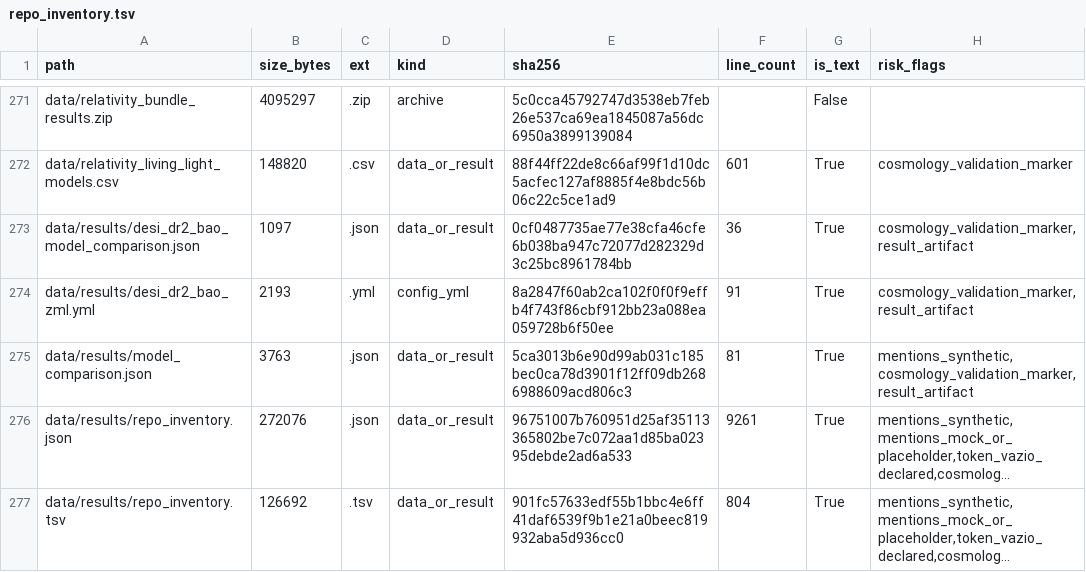
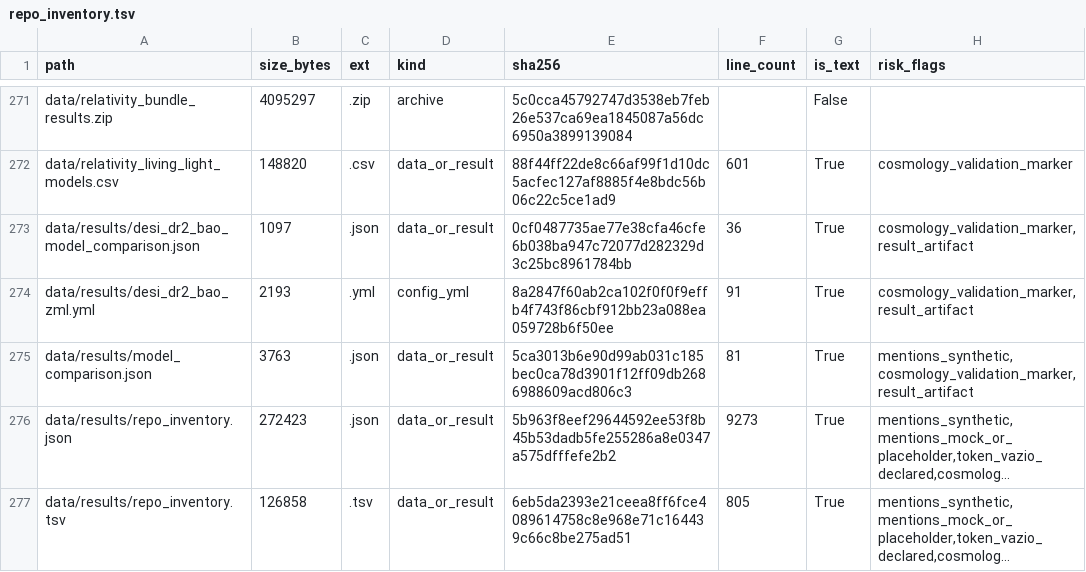
Before and after one commit to rafaelmeloreisnovo/relativity-living-light, a TSV file: data/results/repo_inventory.tsv, drawn as a sheet; only a part is shown, gaps mark what is left out; long unchanged cells end in …; the diff covers the shown part only; the diff names each change by its address in the sheet, - before the commit and + after, or states it on an @@ line.

```diff
--- a/data/results/repo_inventory.tsv
+++ b/data/results/repo_inventory.tsv
-B276 (size_bytes): 272076
+B276 (size_bytes): 272423
-E276 (sha256): 96751007b760951d25af35113365802be7c072aa1d85ba02395debde2ad6a533
+E276 (sha256): 5b963f8eef29644592ee53f8b45b53dadb5fe255286a8e0347a575dfffefe2b2
-F276 (line_count): 9261
+F276 (line_count): 9273
-B277 (size_bytes): 126692
+B277 (size_bytes): 126858
-E277 (sha256): 901fc57633edf55b1bbc4e6ff41daf6539f9b1e21a0beec819932aba5d936cc0
+E277 (sha256): 6eb5da2393e21ceea8ff6fce4089614758c8e968e71c164439c66c8be275ad51
-F277 (line_count): 804
+F277 (line_count): 805
```
Also changed, not shown: 1 added row and 8 edited cells elsewhere in this file, 5 other files.
